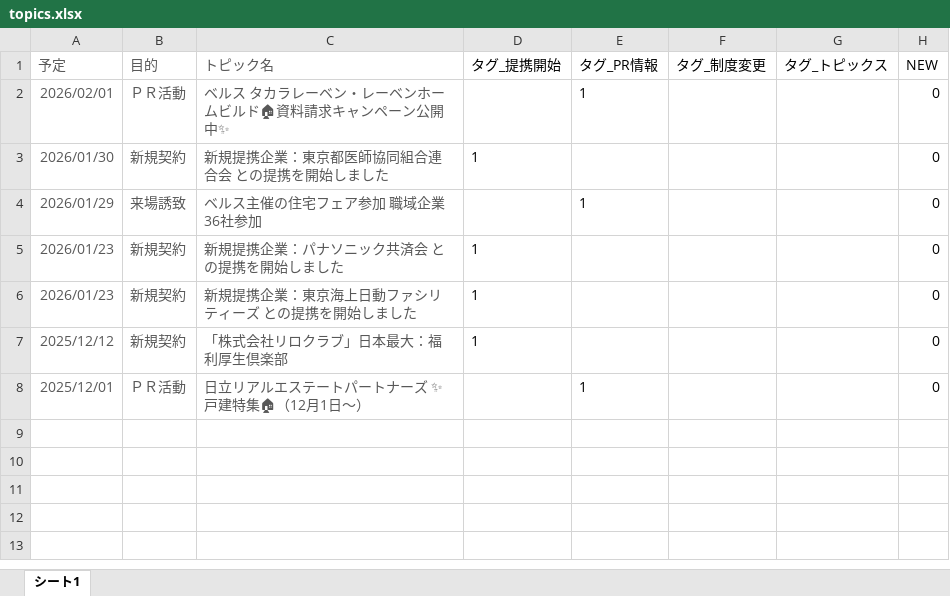
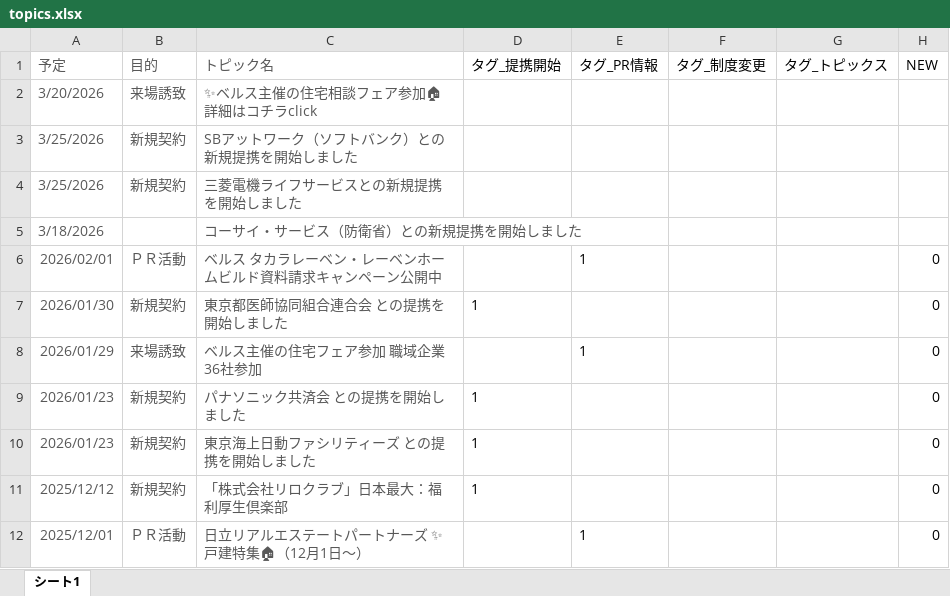
Before and after one commit to sakoda-stack/corporate-partnership-portal-20260309141849, an Excel workbook: src/topics.xlsx, sheet シート1, drawn as a sheet; values as stored, in another font and other column widths than the file's, no borders; table styles not drawn; addresses are those after the commit; the diff names each change by its address in the sheet, - before the commit and + after, or states it on an @@ line.

Commit message:
Add housing fair HTML assets and update source data

```diff
--- a/src/topics.xlsx (sheet シート1)
+++ b/src/topics.xlsx (sheet シート1)
+row 2: 3/20/2026 | 来場誘致 | ✨ベルス主催の住宅相談フェア参加🏠 詳細はコチラclick
+row 3: 3/25/2026 | 新規契約 | SBアットワーク（ソフトバンク）との新規提携を開始しました
+row 4: 3/25/2026 | 新規契約 | 三菱電機ライフサービスとの新規提携を開始しました
+row 5: 3/18/2026 |  | コーサイ・サービス（防衛省）との新規提携を開始しました
-C6 (トピック名): ベルス タカラレーベン・レーベンホームビルド🏠資料請求キャンペーン公開中✨
+C6 (トピック名): ベルス タカラレーベン・レーベンホームビルド資料請求キャンペーン公開中
-C7 (トピック名): 新規提携企業：東京都医師協同組合連合会 との提携を開始しました
+C7 (トピック名): 東京都医師協同組合連合会 との提携を開始しました
-C9 (トピック名): 新規提携企業：パナソニック共済会 との提携を開始しました
+C9 (トピック名): パナソニック共済会 との提携を開始しました
-C10 (トピック名): 新規提携企業：東京海上日動ファシリティーズ との提携を開始しました
+C10 (トピック名): 東京海上日動ファシリティーズ との提携を開始しました
```
Also changed, not shown: 17 other files.
